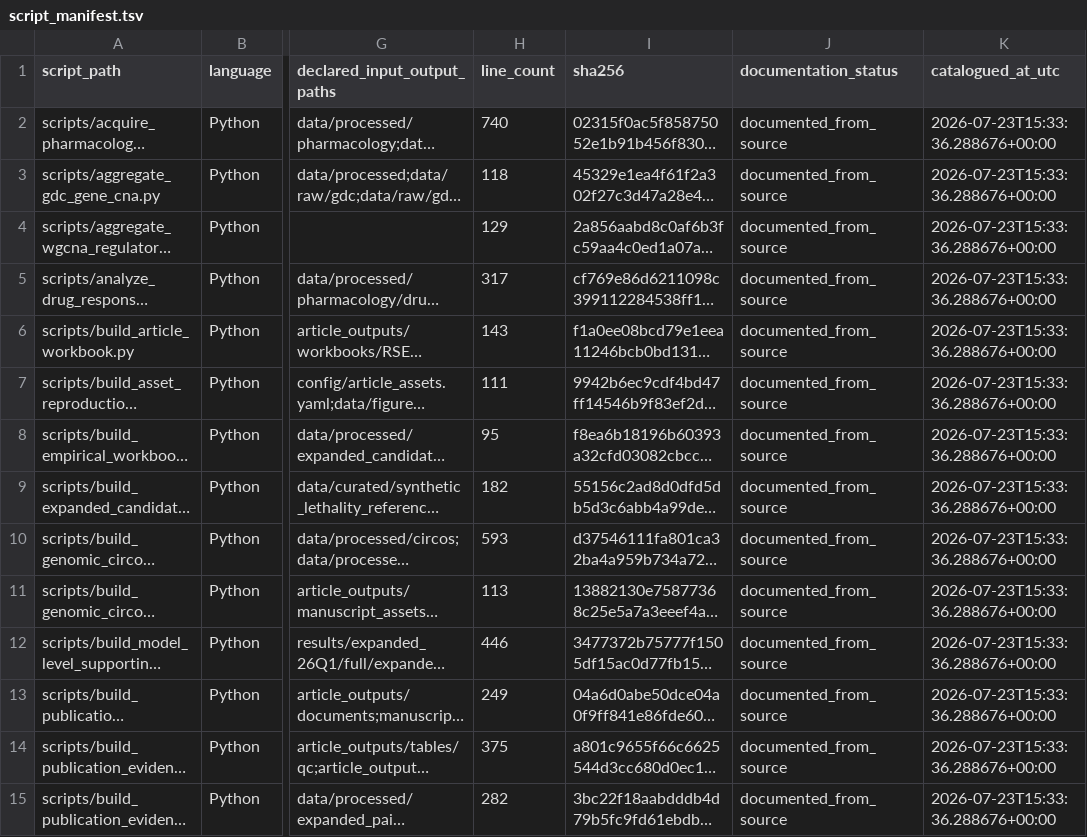
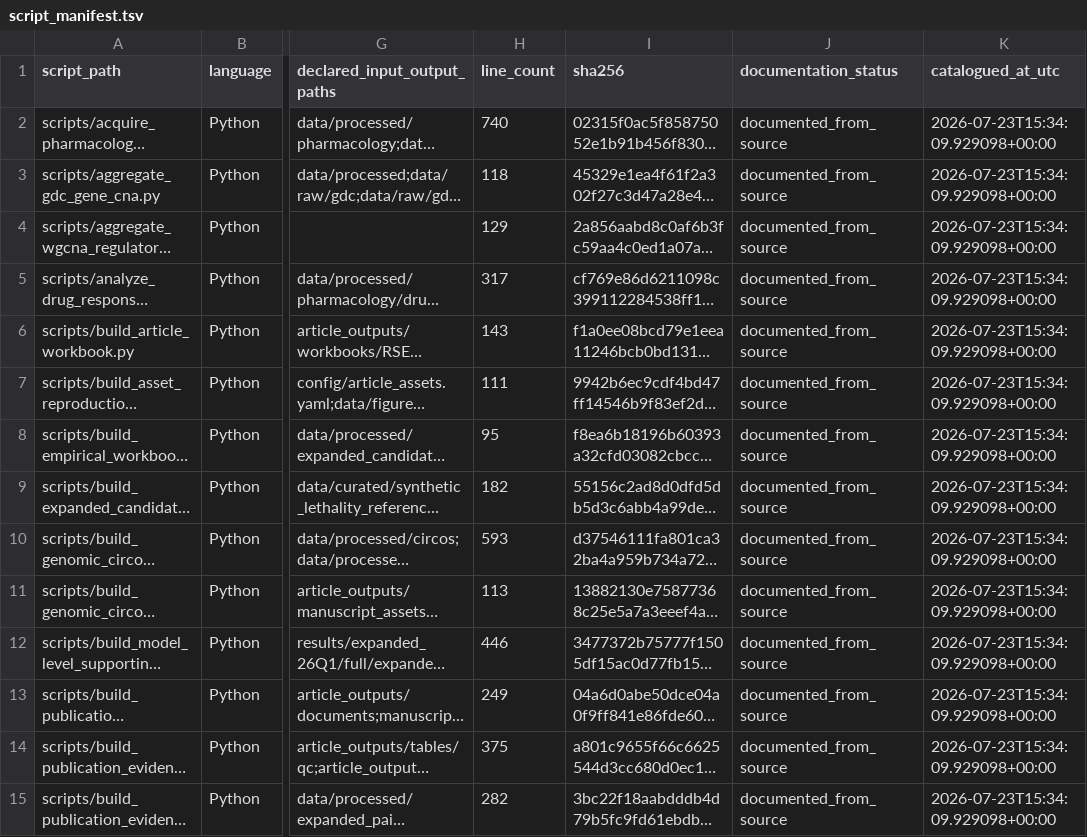
Before and after one commit to mattoslmp/SynLeth-RSES-NISE, a TSV file: docs/script_manifest.tsv, drawn as a sheet; only a part is shown, gaps mark what is left out; long unchanged cells end in …; the diff covers the shown part only; the diff names each change by its address in the sheet, - before the commit and + after, or states it on an @@ line.

```diff
--- a/docs/script_manifest.tsv
+++ b/docs/script_manifest.tsv
-K2:K15 (catalogued_at_utc): 2026-07-23T15:33:36.288676+00:00
+K2:K15 (catalogued_at_utc): 2026-07-23T15:34:09.929098+00:00
```
Also changed, not shown: 104 edited cells elsewhere in this file, 1 other file.
